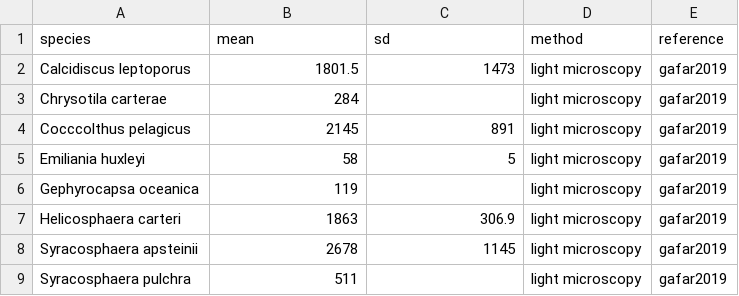
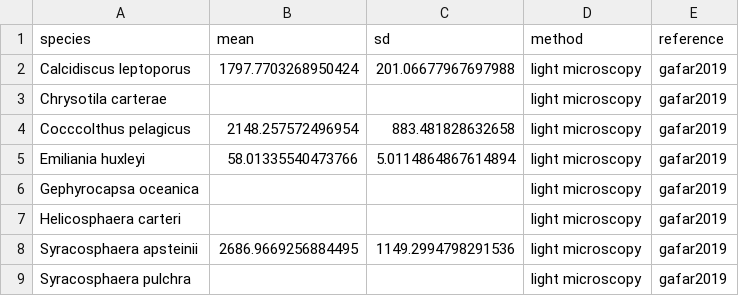
Before and after one commit to nanophyto/CASCADE, a CSV file: data/sizes/gafar2019.csv, drawn as a sheet.

```diff
--- a/data/sizes/gafar2019.csv
+++ b/data/sizes/gafar2019.csv
@@ -1,9 +1,9 @@
 species,mean,sd,method,reference
-Calcidiscus leptoporus,1801.5,1473,light microscopy,gafar2019
-Chrysotila carterae,284,,light microscopy,gafar2019
-Cocccolthus pelagicus,2145,891,light microscopy,gafar2019
-Emiliania huxleyi,58,5,light microscopy,gafar2019
-Gephyrocapsa oceanica,119,,light microscopy,gafar2019
-Helicosphaera carteri,1863,306.9,light microscopy,gafar2019
-Syracosphaera apsteinii,2678,1145,light microscopy,gafar2019
-Syracosphaera pulchra,511,,light microscopy,gafar2019
+Calcidiscus leptoporus,1797.7703268950424,201.06677967697988,light microscopy,gafar2019
+Chrysotila carterae,,,light microscopy,gafar2019
+Cocccolthus pelagicus,2148.257572496954,883.481828632658,light microscopy,gafar2019
+Emiliania huxleyi,58.01335540473766,5.0114864867614894,light microscopy,gafar2019
+Gephyrocapsa oceanica,,,light microscopy,gafar2019
+Helicosphaera carteri,,,light microscopy,gafar2019
+Syracosphaera apsteinii,2686.9669256884495,1149.2994798291536,light microscopy,gafar2019
+Syracosphaera pulchra,,,light microscopy,gafar2019
```
Also changed, not shown: data/sizes/sheward2024.csv, data/sizes/viliot2021a.csv, 16 other files.
